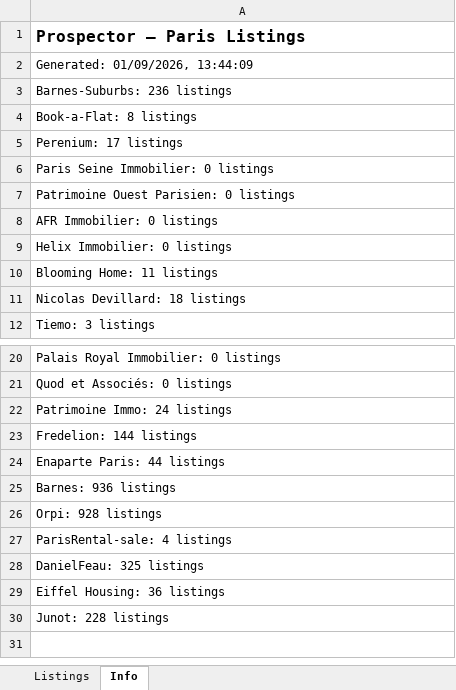
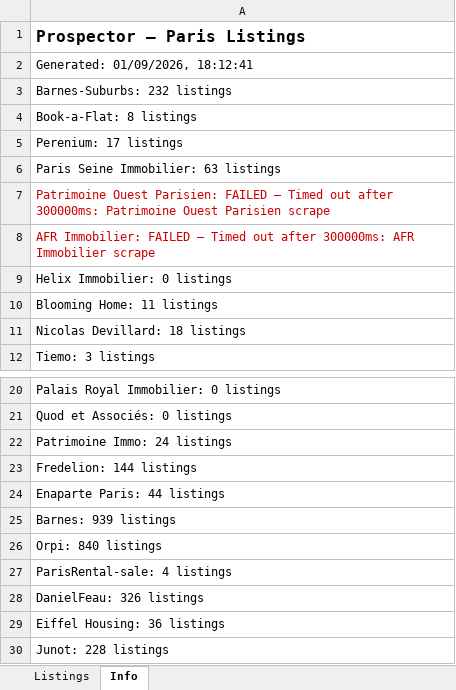
Before and after one commit to YFIP/House-Search-Agent, an Excel workbook: listings-sale.xlsx, sheet Info, drawn as a sheet; only a part is shown, gaps mark what is left out; values as stored, in another font and other column widths than the file's, no borders; the diff names each change by its address in the sheet, - before the commit and + after, or states it on an @@ line.

```diff
--- a/listings-sale.xlsx (sheet Info)
+++ b/listings-sale.xlsx (sheet Info)
-A2: Generated: 01/09/2026, 13:44:09
+A2: Generated: 01/09/2026, 18:12:41
-A3: Barnes-Suburbs: 236 listings
+A3: Barnes-Suburbs: 232 listings
-A6: Paris Seine Immobilier: 0 listings
+A6: Paris Seine Immobilier: 63 listings
-A7: …Ouest Parisien: 0 listings
+A7: …Ouest Parisien: FAILED — Timed out after 300000ms: Patrimoine Ouest Parisien scrape
-A7:A8 text colour: black
+A7:A8 text colour: #CC0000
-A8: AFR Immobilier: 0 listings
+A8: AFR Immobilier: FAILED — Timed out after 300000ms: AFR Immobilier scrape
-A25: Barnes: 936 listings
+A25: Barnes: 939 listings
-A26: Orpi: 928 listings
+A26: Orpi: 840 listings
-A28: DanielFeau: 325 listings
+A28: DanielFeau: 326 listings
```
Also changed, not shown: sheet Listings, listings.xlsx.
